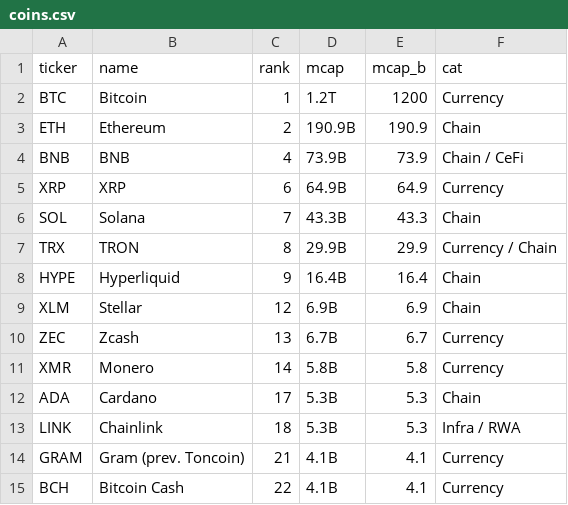
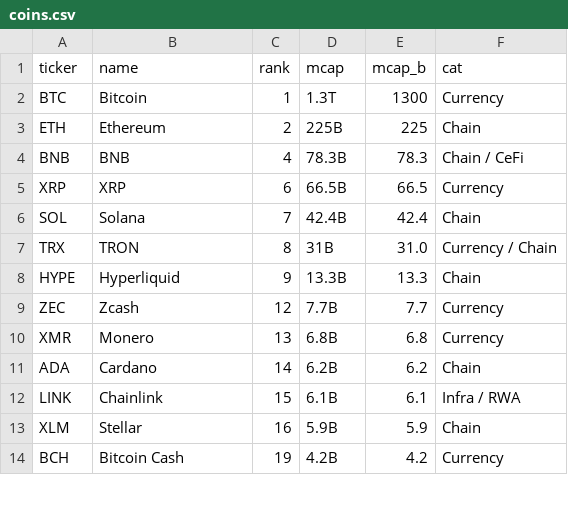
Before and after one commit to speaktothewind/kucoin-bot-returns, a CSV file: coins.csv, drawn as a sheet; only a part is shown; the diff covers the shown part only.

Commit message:
Add Jul 26 snapshot
- Append July 2026 KuCoin r12 returns for all 25 tracked coins
- Universe refresh: DEXE and ASTER drop out; AAVE and SKY enter
- Refresh ranks/market caps; rebuild data.json + HTML

```diff
--- a/coins.csv
+++ b/coins.csv
@@ -1,15 +1,14 @@
 ticker,name,rank,mcap,mcap_b,cat
-BTC,Bitcoin,1,1.2T,1200,Currency
-ETH,Ethereum,2,190.9B,190.9,Chain
-BNB,BNB,4,73.9B,73.9,Chain / CeFi
-XRP,XRP,6,64.9B,64.9,Currency
-SOL,Solana,7,43.3B,43.3,Chain
-TRX,TRON,8,29.9B,29.9,Currency / Chain
-HYPE,Hyperliquid,9,16.4B,16.4,Chain
-XLM,Stellar,12,6.9B,6.9,Chain
-ZEC,Zcash,13,6.7B,6.7,Currency
-XMR,Monero,14,5.8B,5.8,Currency
-ADA,Cardano,17,5.3B,5.3,Chain
-LINK,Chainlink,18,5.3B,5.3,Infra / RWA
-GRAM,Gram (prev. Toncoin),21,4.1B,4.1,Currency
-BCH,Bitcoin Cash,22,4.1B,4.1,Currency
+BTC,Bitcoin,1,1.3T,1300,Currency
+ETH,Ethereum,2,225B,225,Chain
+BNB,BNB,4,78.3B,78.3,Chain / CeFi
+XRP,XRP,6,66.5B,66.5,Currency
+SOL,Solana,7,42.4B,42.4,Chain
+TRX,TRON,8,31B,31.0,Currency / Chain
+HYPE,Hyperliquid,9,13.3B,13.3,Chain
+ZEC,Zcash,12,7.7B,7.7,Currency
+XMR,Monero,13,6.8B,6.8,Currency
+ADA,Cardano,14,6.2B,6.2,Chain
+LINK,Chainlink,15,6.1B,6.1,Infra / RWA
+XLM,Stellar,16,5.9B,5.9,Chain
+BCH,Bitcoin Cash,19,4.2B,4.2,Currency
```
Also changed, not shown: 5 added rows, 4 removed rows and 15 edited cells elsewhere in this file, returns.csv, 1 other file.
